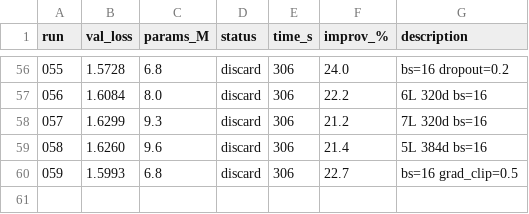
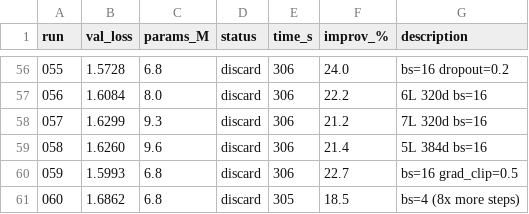
Before and after one commit to nipunbatra/autoresearch, a TSV file: results.tsv, drawn as a sheet; only a part is shown, gaps mark what is left out; the diff names each change by its address in the sheet, - before the commit and + after, or states it on an @@ line.

Commit message:
exp 060: bs=4 (8x more steps) (val=1.6862, 18.5%)

```diff
--- a/results.tsv
+++ b/results.tsv
+row 61: 060 | 1.6862 | 6.8 | discard | 305 | 18.5 | bs=4 (8x more steps)
```
Also changed, not shown: 3 other files.
